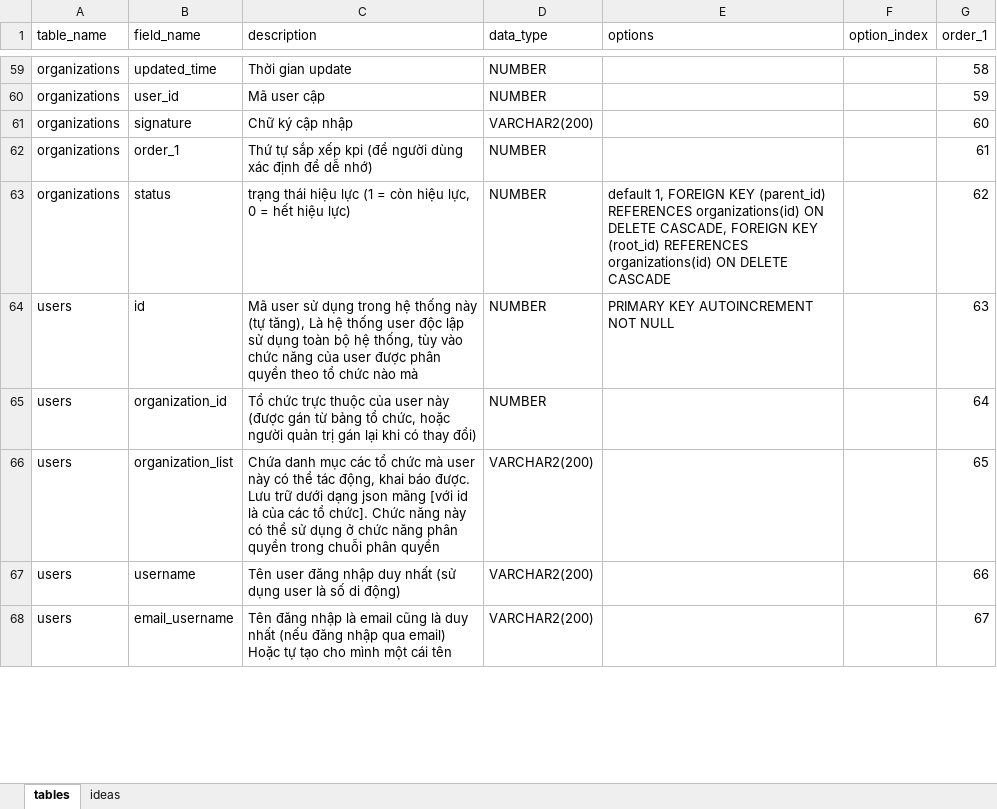
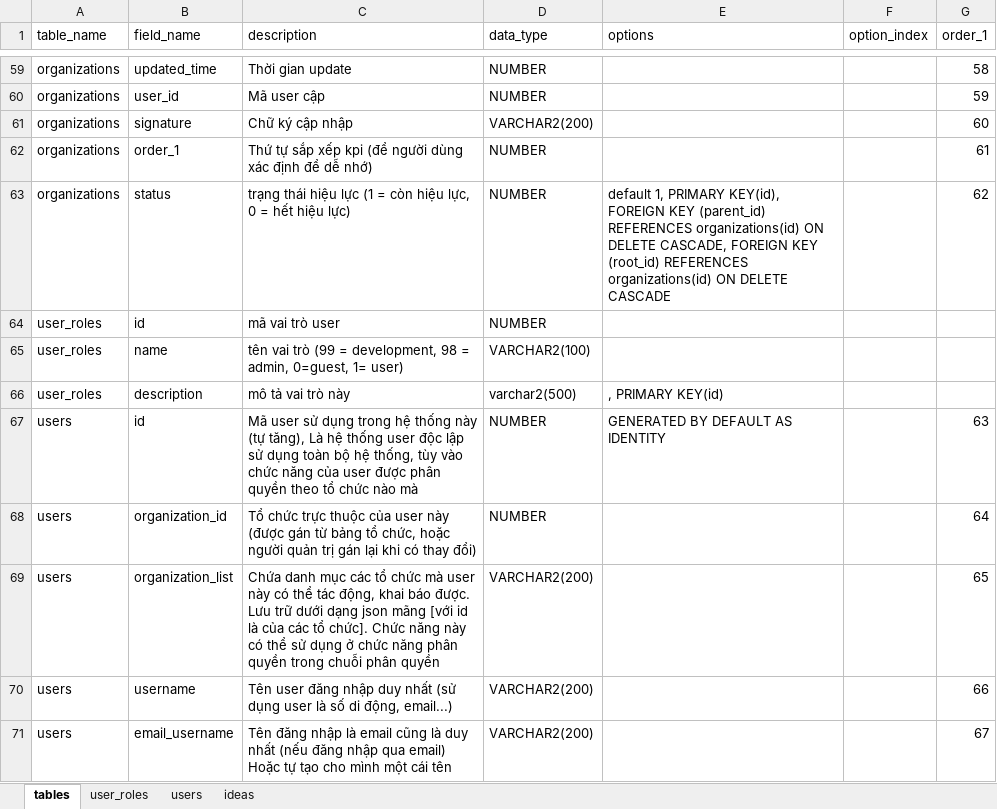
Before and after one commit to nvdinh185/dinh-inovation, an Excel workbook: db/excel/oracle-inovation-manager-ver-1.0.xlsx, sheet tables, drawn as a sheet; only a part is shown, gaps mark what is left out; values as stored, in another font and other column widths than the file's, no cell formats; addresses are those after the commit; the diff covers the shown part only; the diff names each change by its address in the sheet, - before the commit and + after, or states it on an @@ line.

```diff
--- a/db/excel/oracle-inovation-manager-ver-1.0.xlsx (sheet tables)
+++ b/db/excel/oracle-inovation-manager-ver-1.0.xlsx (sheet tables)
+sheet tab: user_roles
+sheet tab: users
-E63 (options): default 1, FOREIGN KEY…
+E63 (options): default 1, PRIMARY KEY(id), FOREIGN KEY…
+row 64: user_roles | id | mã vai trò user | NUMBER
+row 65: user_roles | name | tên vai trò (99 = development, 98 = admin, 0=guest, 1= user) | VARCHAR2(100)
+row 66: user_roles | description | mô tả vai trò này | varchar2(500) | , PRIMARY KEY(id)
-E67 (options): PRIMARY KEY AUTOINCREMENT NOT NULL
+E67 (options): GENERATED BY DEFAULT AS IDENTITY
-C70 (description): …số di động)
+C70 (description): …số di động, email...)
```
Also changed, not shown: 48 added rows, 9 removed rows and 49 edited cells elsewhere in this sheet, sheet ideas, cell formats.
